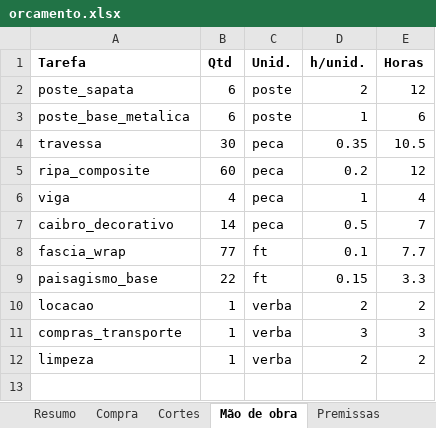
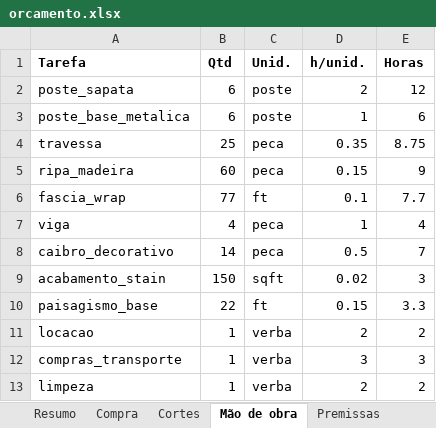
Before and after one commit to Alfredobud/Handyman-project, an Excel workbook: projetos-madeira/kitchen-privacy-screen/orcamento/orcamento.xlsx, sheet Mão de obra, drawn as a sheet; values as stored, in another font and other column widths than the file's, no borders; removed rows and columns are numbered as before the commit, all else as after; the diff names each change by its address in the sheet, - before the commit and + after, or states it on an @@ line.

```diff
--- a/projetos-madeira/kitchen-privacy-screen/orcamento/orcamento.xlsx (sheet Mão de obra)
+++ b/projetos-madeira/kitchen-privacy-screen/orcamento/orcamento.xlsx (sheet Mão de obra)
-B4 (Qtd): 30
+B4 (Qtd): 25
-E4 (Horas): 10.5
+E4 (Horas): 8.75
-row 5: ripa_composite | 60 | peca | 0.2 | 12
+row 5: ripa_madeira | 60 | peca | 0.15 | 9
@@ row 8 moved to row 6: fascia_wrap @@
+row 9: acabamento_stain | 150 | sqft | 0.02 | 3
```
Also changed, not shown: sheet Compra, sheet Cortes, sheet Premissas, sheet Resumo, 10 other files.
